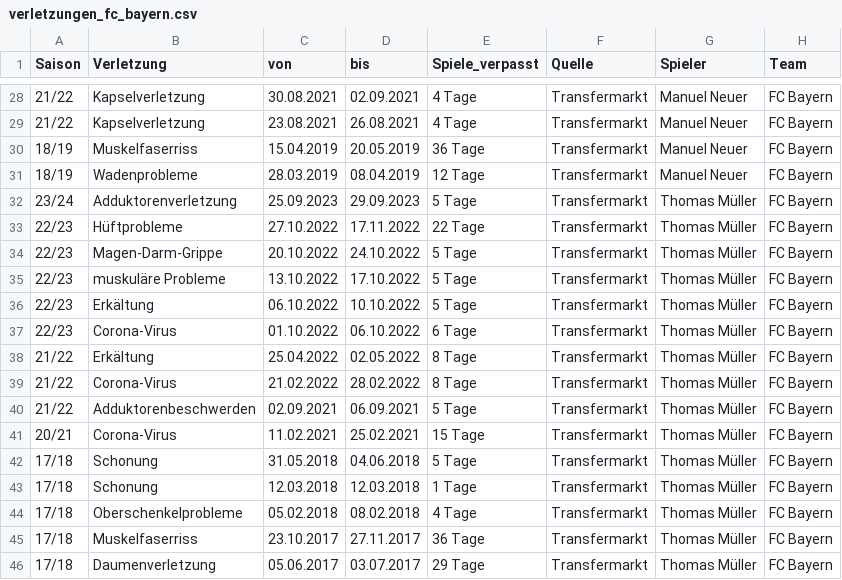
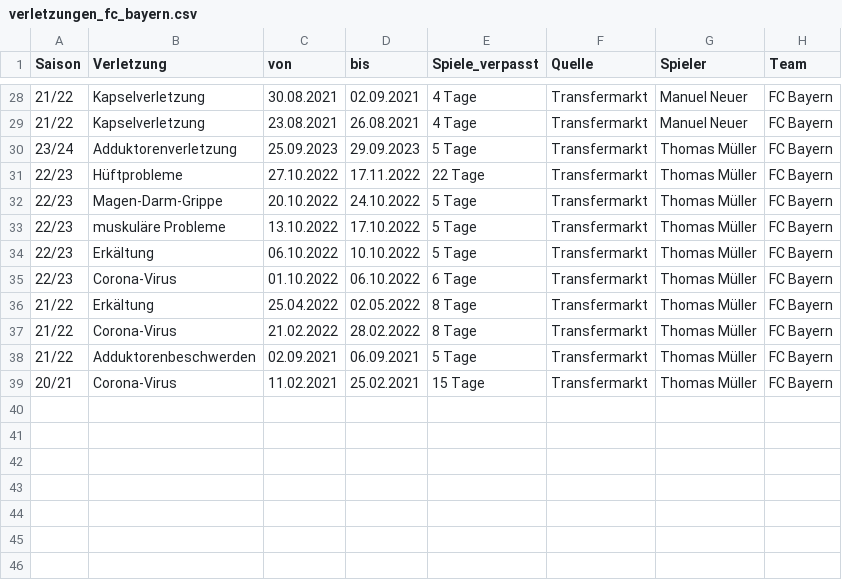
Before and after one commit to Mehdi030/Verletzungsanalyse, a CSV file: daten/verletzungen_fc_bayern.csv, drawn as a sheet; only a part is shown, gaps mark what is left out; the diff names each change by its address in the sheet, - before the commit and + after, or states it on an @@ line.

```diff
--- a/daten/verletzungen_fc_bayern.csv
+++ b/daten/verletzungen_fc_bayern.csv
-row 30: 18/19 | Muskelfaserriss | 15.04.2019 | 20.05.2019 | 36 Tage | Transfermarkt | Manuel Neuer | FC Bayern
-row 31: 18/19 | Wadenprobleme | 28.03.2019 | 08.04.2019 | 12 Tage | Transfermarkt | Manuel Neuer | FC Bayern
-row 42: 17/18 | Schonung | 31.05.2018 | 04.06.2018 | 5 Tage | Transfermarkt | Thomas Müller | FC Bayern
-row 43: 17/18 | Schonung | 12.03.2018 | 12.03.2018 | 1 Tage | Transfermarkt | Thomas Müller | FC Bayern
-row 44: 17/18 | Oberschenkelprobleme | 05.02.2018 | 08.02.2018 | 4 Tage | Transfermarkt | Thomas Müller | FC Bayern
-row 45: 17/18 | Muskelfaserriss | 23.10.2017 | 27.11.2017 | 36 Tage | Transfermarkt | Thomas Müller | FC Bayern
-row 46: 17/18 | Daumenverletzung | 05.06.2017 | 03.07.2017 | 29 Tage | Transfermarkt | Thomas Müller | FC Bayern
```
Also changed, not shown: 42 other files.
